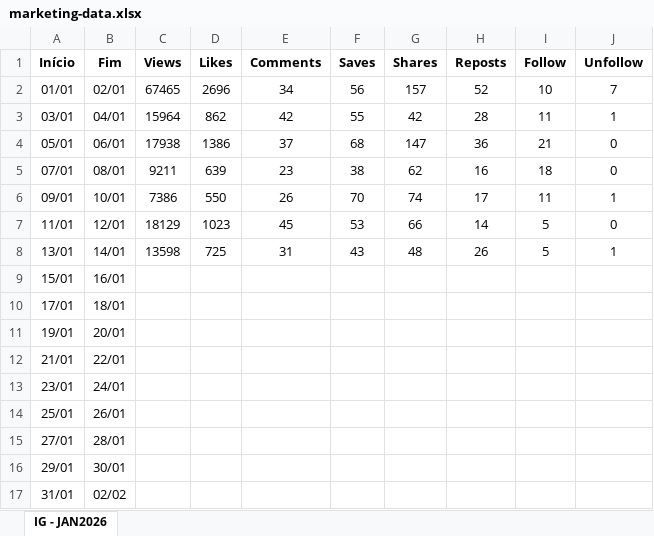
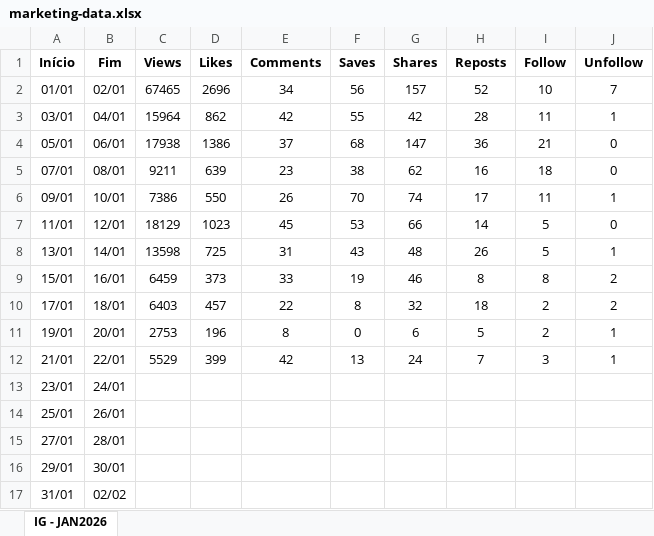
Before and after one commit to Nuono-Cyber/nuono-cyber.github.io, an Excel workbook: public/data/marketing-data.xlsx, sheet IG - JAN2026, drawn as a sheet; values as stored, in another font and other column widths than the file's, no borders; charts and pictures not drawn; the diff names each change by its address in the sheet, - before the commit and + after, or states it on an @@ line.

Commit message:
Atualizando dados

```diff
--- a/public/data/marketing-data.xlsx (sheet IG - JAN2026)
+++ b/public/data/marketing-data.xlsx (sheet IG - JAN2026)
-C9 (Views): (empty)
+C9 (Views): 6459
-D9 (Likes): (empty)
+D9 (Likes): 373
-E9 (Comments): (empty)
+E9 (Comments): 33
-F9 (Saves): (empty)
+F9 (Saves): 19
-G9 (Shares): (empty)
+G9 (Shares): 46
-H9 (Reposts): (empty)
+H9 (Reposts): 8
-I9 (Follow): (empty)
+I9 (Follow): 8
-J9:J10 (Unfollow): (empty)
+J9:J10 (Unfollow): 2
-C10 (Views): (empty)
+C10 (Views): 6403
-D10 (Likes): (empty)
+D10 (Likes): 457
-E10 (Comments): (empty)
+E10 (Comments): 22
-F10 (Saves): (empty)
+F10 (Saves): 8
-G10 (Shares): (empty)
+G10 (Shares): 32
-H10 (Reposts): (empty)
+H10 (Reposts): 18
-I10:I11 (Follow): (empty)
+I10:I11 (Follow): 2
-C11 (Views): (empty)
+C11 (Views): 2753
-D11 (Likes): (empty)
+D11 (Likes): 196
-E11 (Comments): (empty)
+E11 (Comments): 8
-F11 (Saves): (empty)
+F11 (Saves): 0
-G11 (Shares): (empty)
+G11 (Shares): 6
-H11 (Reposts): (empty)
+H11 (Reposts): 5
-J11:J12 (Unfollow): (empty)
+J11:J12 (Unfollow): 1
-C12 (Views): (empty)
+C12 (Views): 5529
-D12 (Likes): (empty)
+D12 (Likes): 399
-E12 (Comments): (empty)
+E12 (Comments): 42
-F12 (Saves): (empty)
+F12 (Saves): 13
-G12 (Shares): (empty)
+G12 (Shares): 24
-H12 (Reposts): (empty)
+H12 (Reposts): 7
-I12 (Follow): (empty)
+I12 (Follow): 3
```
